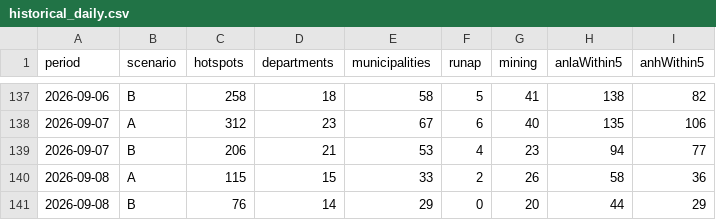
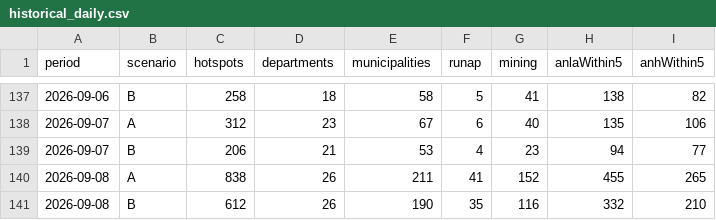
Before and after one commit to jcgomezga/puntos-calor-colombia-dashboard, a CSV file: data/summaries/historical_daily.csv, drawn as a sheet; only a part is shown, gaps mark what is left out.

```diff
--- a/data/summaries/historical_daily.csv
+++ b/data/summaries/historical_daily.csv
@@ -139,3 +139,3 @@ period,scenario,hotspots,departments,municipalities,runap,mining,anlaWithin5,anh
 2026-09-07,B,206,21,53,4,23,94,77
-2026-09-08,A,115,15,33,2,26,58,36
-2026-09-08,B,76,14,29,0,20,44,29
+2026-09-08,A,838,26,211,41,152,455,265
+2026-09-08,B,612,26,190,35,116,332,210
```
Also changed, not shown: data/episodes/episode_lineage.csv, data/metadata/run_log.csv, 22 other files.
